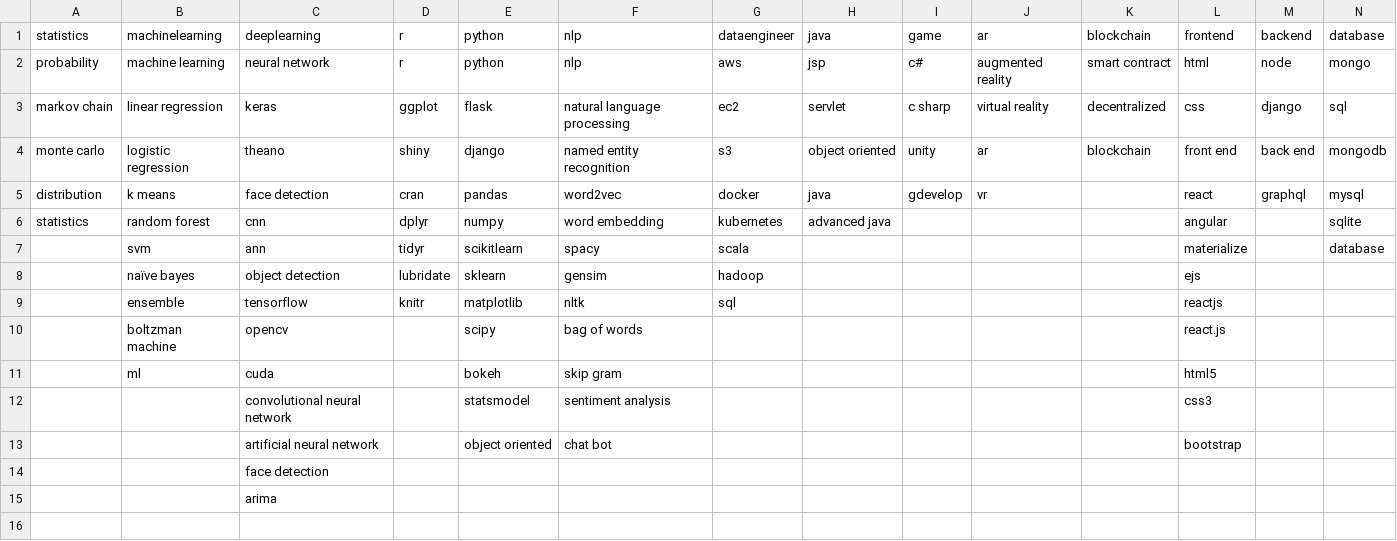
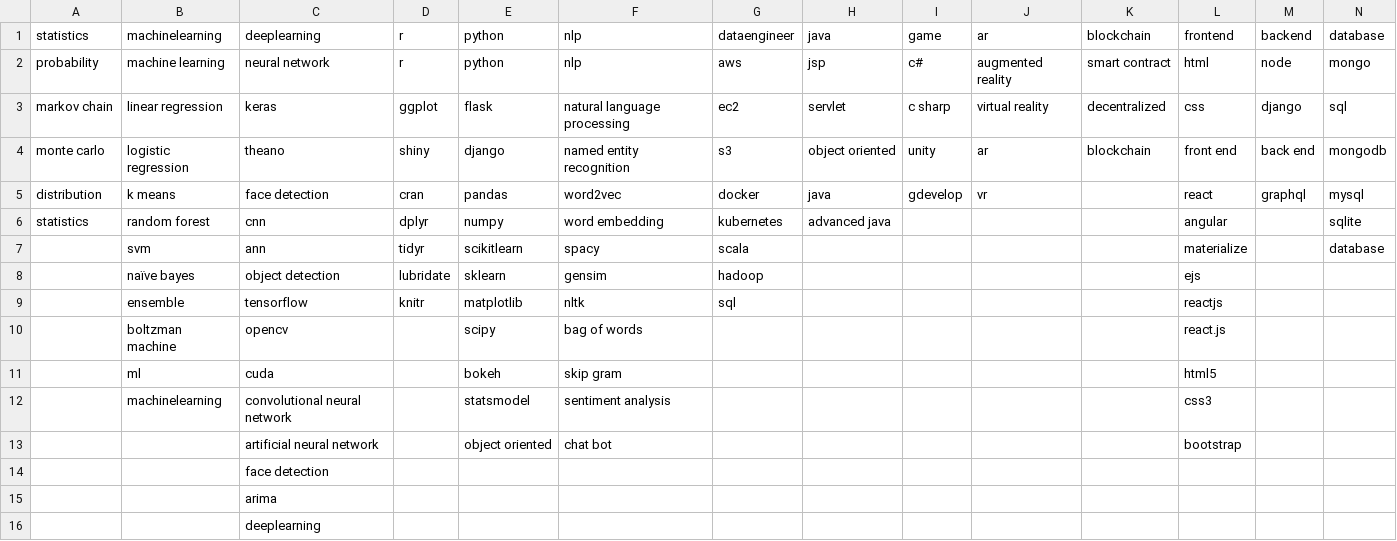
Before and after one commit to sarthikbhat/Jobiffy, a CSV file: ML/template_new.csv, drawn as a sheet; only a part is shown; rows hold the shown columns only; the diff names each change by its address in the sheet, - before the commit and + after, or states it on an @@ line.

```diff
--- a/ML/template_new.csv
+++ b/ML/template_new.csv
-B12: (empty)
+B12: machinelearning
+row 16:  |  | deeplearning
```
Also changed, not shown: ML/sample.csv, 35 other files.
